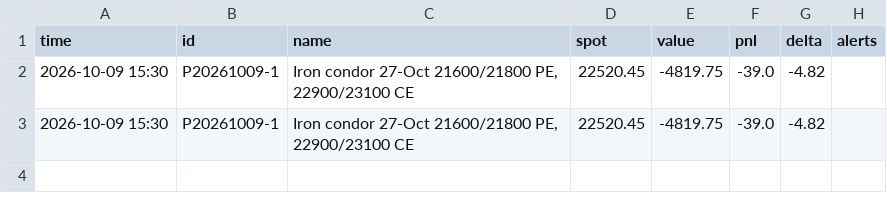
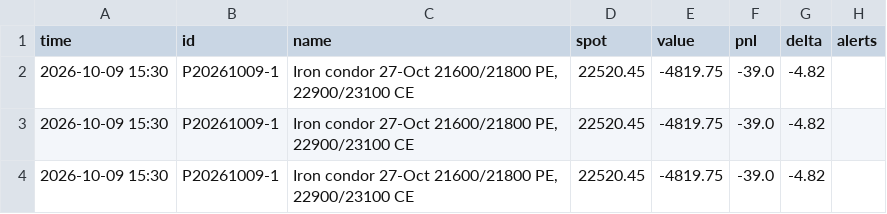
Before and after one commit to monish-hariharan/project, a CSV file: vol_surface/logs/monitor_log.csv, drawn as a sheet; the diff names each change by its address in the sheet, - before the commit and + after, or states it on an @@ line.

```diff
--- a/vol_surface/logs/monitor_log.csv
+++ b/vol_surface/logs/monitor_log.csv
+row 4: 2026-10-09 15:30 | P20261009-1 | Iron condor 27-Oct 21600/21800 PE, 22900/23100 CE | 22520.45 | -4819.75 | -39.0 | -4.82
```
Also changed, not shown: 5 other files.
